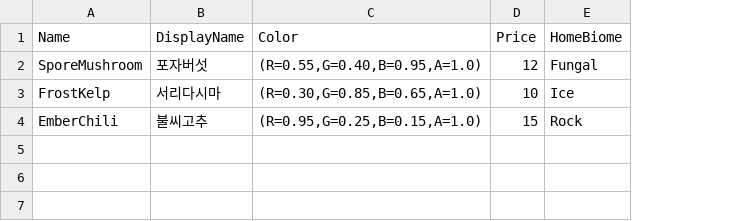
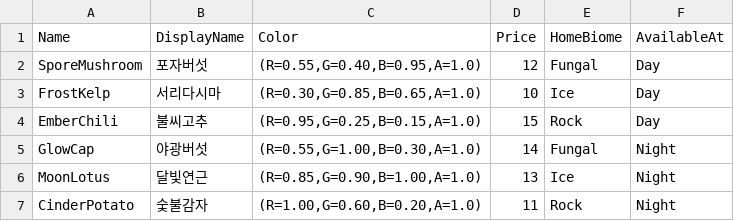
Before and after one commit to flint21c1996/HuoguoHuoguo, a CSV file: Data/Ingredients.csv, drawn as a sheet; the diff names each change by its address in the sheet, - before the commit and + after, or states it on an @@ line.

Commit message:
낮/밤 재료: 같은 행성이라도 시간대에 따라 다른 재료
- 재료 CSV에 AvailableAt(Day/Night/Any) 열. 군계마다 낮 하나, 밤 하나 (밤: 야광버섯, 달빛연근, 숯불감자).
- 행성 생성기는 시간대와 상관없이 모든 표식을 같은 순서로 만들고 다른 시간대 재료를 숨긴다 (캔 기록 번호가 꼬이지 않게).
  한 시간대에 절반쯤만 보이므로 표식 수를 두 배로 (1750m2당 1, 24~800).
- 찾기, 캐기, 남은 수, 미니맵이 모두 "캐지 않았고 지금 시간대 재료"(IsAvailable)만 본다.
- 착륙 메시지에 시간대와 지금 캘 수 있는 재료 수.
- DT_Ingredients를 CSV로 다시 생성 (6행).

```diff
--- a/Data/Ingredients.csv
+++ b/Data/Ingredients.csv
+column F (AvailableAt), rows 2-4: all Day
+row 5: GlowCap | 야광버섯 | (R=0.55,G=1.00,B=0.30,A=1.0) | 14 | Fungal | Night
+row 6: MoonLotus | 달빛연근 | (R=0.85,G=0.90,B=1.00,A=1.0) | 13 | Ice | Night
+row 7: CinderPotato | 숯불감자 | (R=1.00,G=0.60,B=0.20,A=1.0) | 11 | Rock | Night
```
Also changed, not shown: 6 other files.
